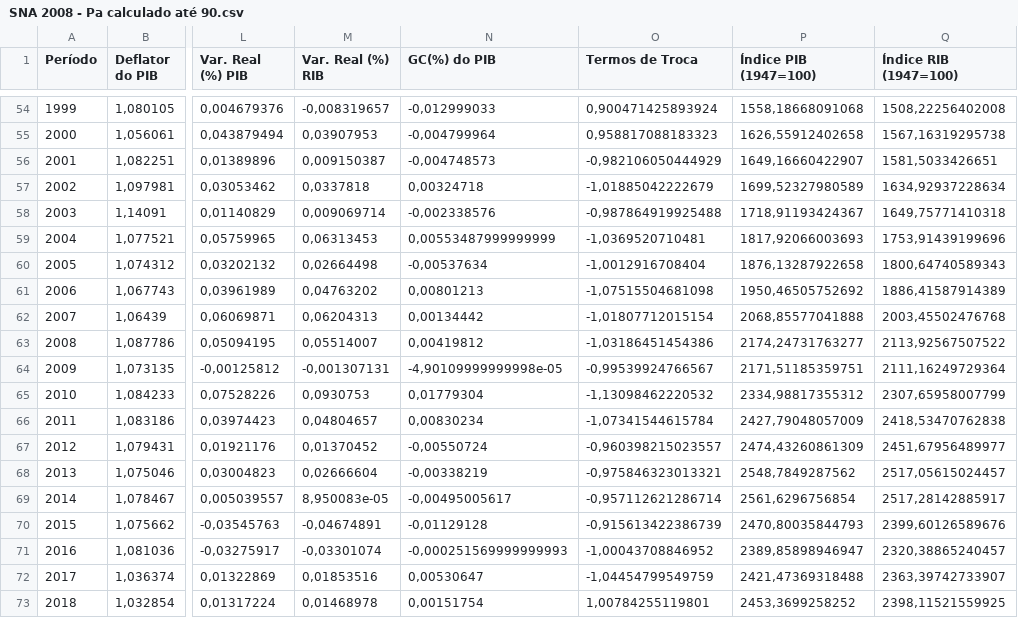
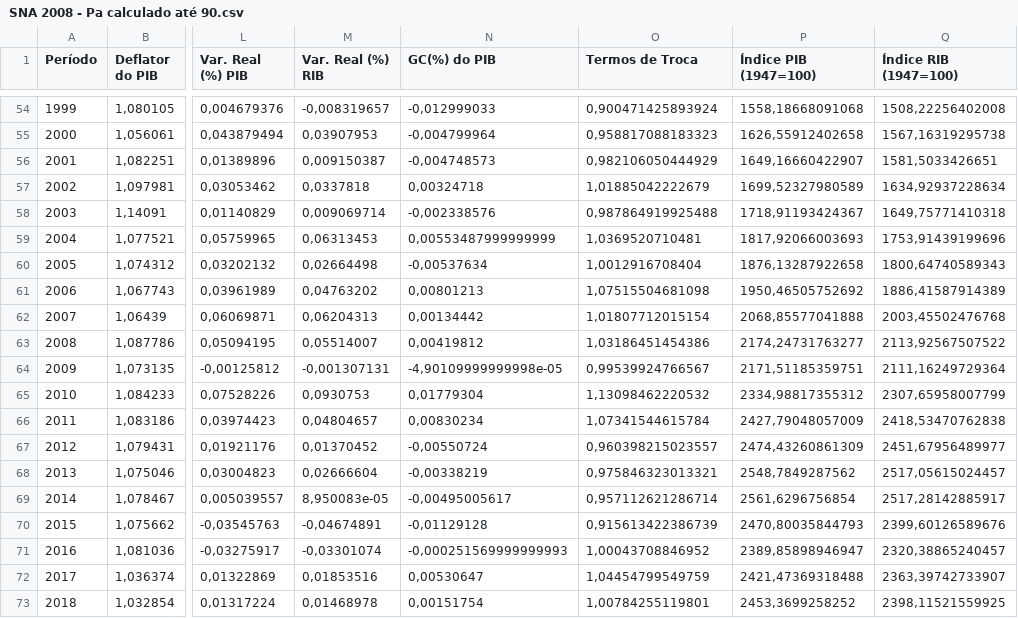
Before and after one commit to felipeferreira1/rentainternabruta, a CSV file: SNA 2008 - Pa calculado até 90.csv, drawn as a sheet; only a part is shown, gaps mark what is left out; the diff names each change by its address in the sheet, - before the commit and + after, or states it on an @@ line.

```diff
--- a/SNA 2008 - Pa calculado até 90.csv
+++ b/SNA 2008 - Pa calculado até 90.csv
-O56 (Termos de Troca): -0,982106050444929
+O56 (Termos de Troca): 0,982106050444929
-O57 (Termos de Troca): -1,01885042222679
+O57 (Termos de Troca): 1,01885042222679
-O58 (Termos de Troca): -0,987864919925488
+O58 (Termos de Troca): 0,987864919925488
-O59 (Termos de Troca): -1,0369520710481
+O59 (Termos de Troca): 1,0369520710481
-O60 (Termos de Troca): -1,0012916708404
+O60 (Termos de Troca): 1,0012916708404
-O61 (Termos de Troca): -1,07515504681098
+O61 (Termos de Troca): 1,07515504681098
-O62 (Termos de Troca): -1,01807712015154
+O62 (Termos de Troca): 1,01807712015154
-O63 (Termos de Troca): -1,03186451454386
+O63 (Termos de Troca): 1,03186451454386
-O64 (Termos de Troca): -0,99539924766567
+O64 (Termos de Troca): 0,99539924766567
-O65 (Termos de Troca): -1,13098462220532
+O65 (Termos de Troca): 1,13098462220532
-O66 (Termos de Troca): -1,07341544615784
+O66 (Termos de Troca): 1,07341544615784
-O67 (Termos de Troca): -0,960398215023557
+O67 (Termos de Troca): 0,960398215023557
-O68 (Termos de Troca): -0,975846323013321
+O68 (Termos de Troca): 0,975846323013321
-O69 (Termos de Troca): -0,957112621286714
+O69 (Termos de Troca): 0,957112621286714
-O70 (Termos de Troca): -0,915613422386739
+O70 (Termos de Troca): 0,915613422386739
-O71 (Termos de Troca): -1,00043708846952
+O71 (Termos de Troca): 1,00043708846952
-O72 (Termos de Troca): -1,04454799549759
+O72 (Termos de Troca): 1,04454799549759
```
Also changed, not shown: 2 other files.
